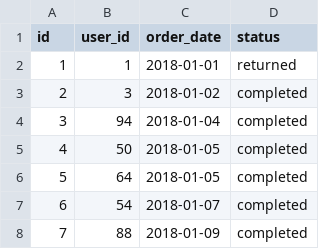
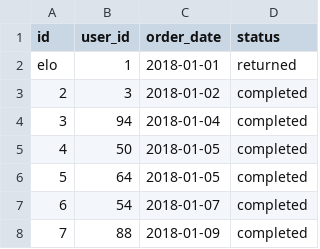
Before and after one commit to ma1ster/ewolucja-schematu, a CSV file: sqlmesh/seeds/raw_orders.csv, drawn as a sheet; only a part is shown.

```diff
--- a/sqlmesh/seeds/raw_orders.csv
+++ b/sqlmesh/seeds/raw_orders.csv
@@ -1,3 +1,3 @@
 id,user_id,order_date,status
-1,1,2018-01-01,returned
+elo,1,2018-01-01,returned
 2,3,2018-01-02,completed
```
Also changed, not shown: 1 other file.
